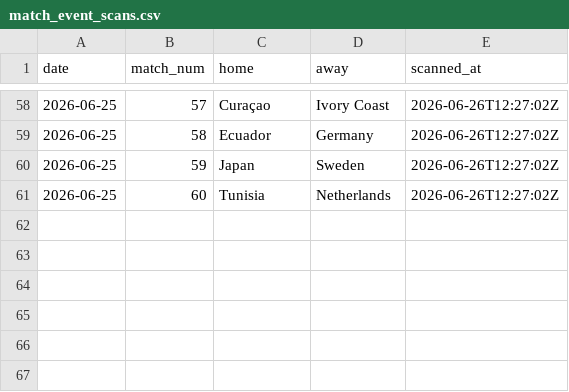
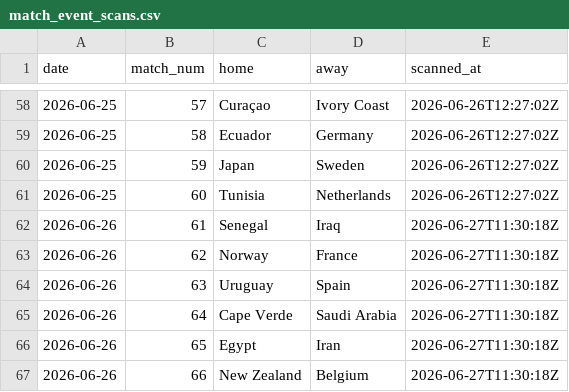
Before and after one commit to rfurno/worldcup2026, a CSV file: simulations/data/match_event_scans.csv, drawn as a sheet; only a part is shown, gaps mark what is left out.

```diff
--- a/simulations/data/match_event_scans.csv
+++ b/simulations/data/match_event_scans.csv
@@ -61 +61,7 @@ date,match_num,home,away,scanned_at
 2026-06-25,60,Tunisia,Netherlands,2026-06-26T12:27:02Z
+2026-06-26,61,Senegal,Iraq,2026-06-27T11:30:18Z
+2026-06-26,62,Norway,France,2026-06-27T11:30:18Z
+2026-06-26,63,Uruguay,Spain,2026-06-27T11:30:18Z
+2026-06-26,64,Cape Verde,Saudi Arabia,2026-06-27T11:30:18Z
+2026-06-26,65,Egypt,Iran,2026-06-27T11:30:18Z
+2026-06-26,66,New Zealand,Belgium,2026-06-27T11:30:18Z
```
Also changed, not shown: simulations/data/match_events.csv, simulations/data/match_predictions_log.csv, 11 other files.
